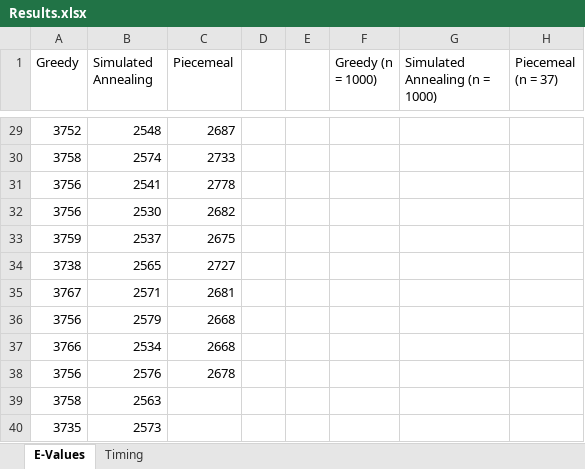
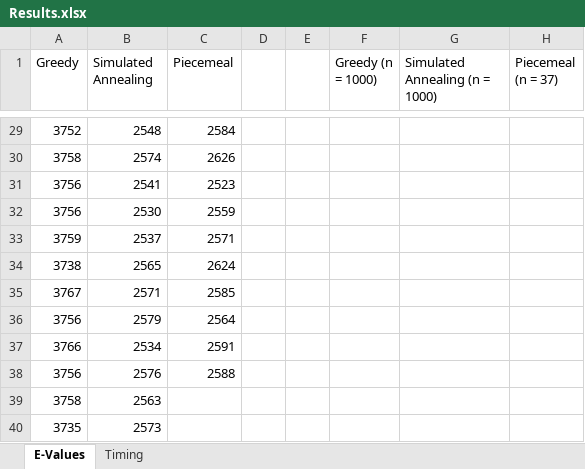
Before and after one commit to iainrj/FinalYearProject, an Excel workbook: code/results/Results.xlsx, sheet E-Values, drawn as a sheet; only a part is shown, gaps mark what is left out; values as stored, in another font and other column widths than the file's, no borders; charts and pictures not drawn; the diff covers the shown part only; the diff names each change by its address in the sheet, - before the commit and + after, or states it on an @@ line.

```diff
--- a/code/results/Results.xlsx (sheet E-Values)
+++ b/code/results/Results.xlsx (sheet E-Values)
-C29 (Piecemeal): 2687
+C29 (Piecemeal): 2584
-C30 (Piecemeal): 2733
+C30 (Piecemeal): 2626
-C31 (Piecemeal): 2778
+C31 (Piecemeal): 2523
-C32 (Piecemeal): 2682
+C32 (Piecemeal): 2559
-C33 (Piecemeal): 2675
+C33 (Piecemeal): 2571
-C34 (Piecemeal): 2727
+C34 (Piecemeal): 2624
-C35 (Piecemeal): 2681
+C35 (Piecemeal): 2585
-C36 (Piecemeal): 2668
+C36 (Piecemeal): 2564
-C37 (Piecemeal): 2668
+C37 (Piecemeal): 2591
-C38 (Piecemeal): 2678
+C38 (Piecemeal): 2588
```
Also changed, not shown: 30 edited cells elsewhere in this sheet, charts or pictures.
